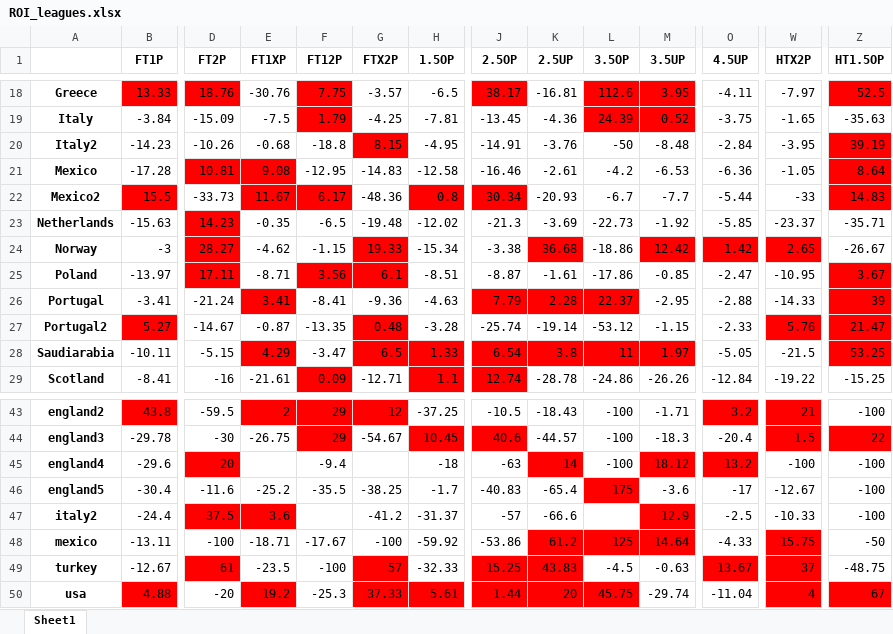
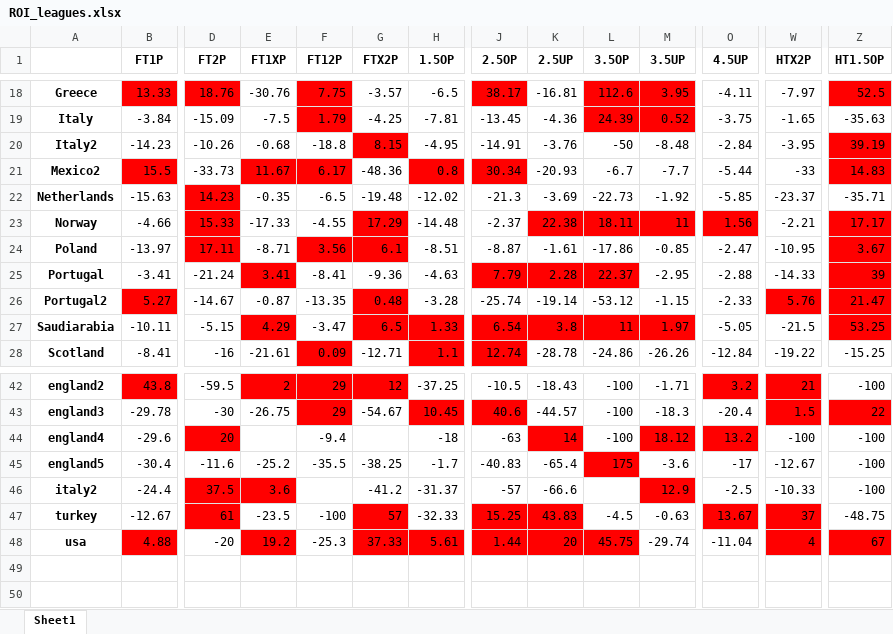
Before and after one commit to musayevf/Dixon_Coles_2025, an Excel workbook: ROI_leagues.xlsx, sheet Sheet1, drawn as a sheet; only a part is shown, gaps mark what is left out; values as stored, in another font and other column widths than the file's, no borders; removed rows and columns are numbered as before the commit, all else as after; rows hold the shown columns only; the diff covers the shown part only; the diff names each change by its address in the sheet, - before the commit and + after, or states it on an @@ line.

```diff
--- a/ROI_leagues.xlsx (sheet Sheet1)
+++ b/ROI_leagues.xlsx (sheet Sheet1)
-row 21: Mexico | -17.28 | 10.81 | 9.08 | -12.95 | -14.83 | -12.58 | -16.46 | -2.61 | -4.2 | -6.53 | -6.36 | -1.05 | 8.64
-B23 (FT1P): -3
+B23 (FT1P): -4.66
-D23 (FT2P): 28.27
+D23 (FT2P): 15.33
-E23 (FT1XP): -4.62
+E23 (FT1XP): -17.33
-F23 (FT12P): -1.15
+F23 (FT12P): -4.55
-G23 (FTX2P): 19.33
+G23 (FTX2P): 17.29
-H23 (1.5OP): -15.34
+H23 (1.5OP): -14.48
-J23 (2.5OP): -3.38
+J23 (2.5OP): -2.37
-K23 (2.5UP): 36.68
+K23 (2.5UP): 22.38
-L23 (3.5OP): -18.86
+L23 (3.5OP): 18.11
-L23 fill: none
+L23 fill: #FF0000
-M23 (3.5UP): 12.42
+M23 (3.5UP): 11
-O23 (4.5UP): 1.42
+O23 (4.5UP): 1.56
-W23 (HTX2P): 2.65
+W23 (HTX2P): -2.21
-W23 fill: #FF0000
+W23 fill: none
-Z23 (HT1.5OP): -26.67
+Z23 (HT1.5OP): 17.17
-Z23 fill: none
+Z23 fill: #FF0000
-row 48: mexico | -13.11 | -100 | -18.71 | -17.67 | -100 | -59.92 | -53.86 | 61.2 | 125 | 14.64 | -4.33 | 15.75 | -50
```
Also changed, not shown: 92 edited cells and cell formats elsewhere in this sheet, bet365_odds.xlsx, dixon_coles_model_predictions/final_odds.xlsx, 6 other files.
